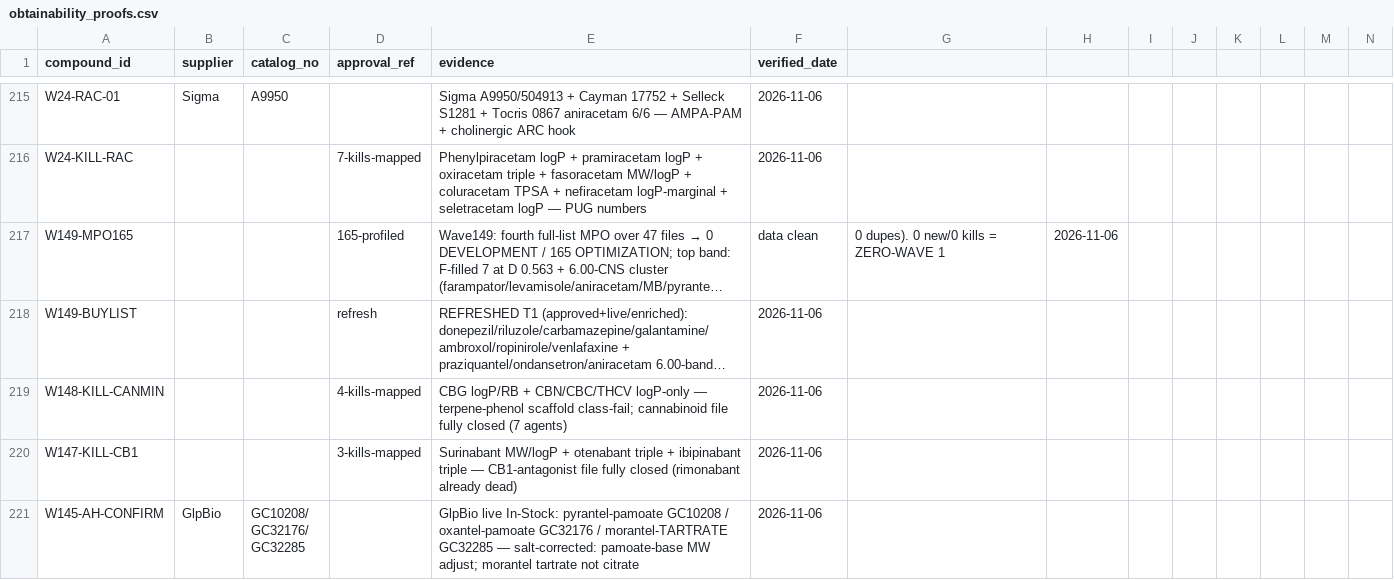
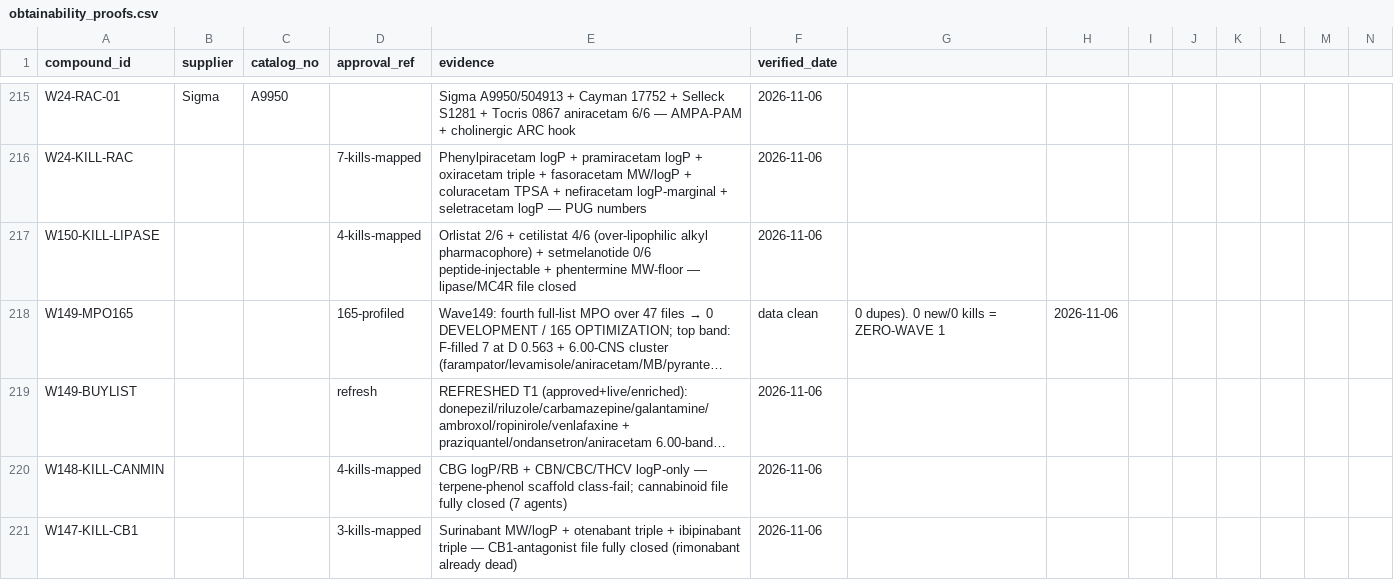
Before and after one commit to AegeanWorks/PNN, a CSV file: data/compounds/waves/obtainability_proofs.csv, drawn as a sheet; only a part is shown, gaps mark what is left out; the shorter side is filled out with more unchanged rows; long unchanged cells end in …; rows hold the shown columns only; the diff names each change by its address in the sheet, - before the commit and + after, or states it on an @@ line.

Commit message:
feat(waves): wave-150 lipase and stim kill mapping
4 verified kills (orlistat, cetilistat, setmelanotide, phentermine with metabolite arc). Counter reset to 0. Gates: run.py 0.08s PASS, 216 OK, aikit 4/4.

```diff
--- a/data/compounds/waves/obtainability_proofs.csv
+++ b/data/compounds/waves/obtainability_proofs.csv
+row 217: W150-KILL-LIPASE |  |  | 4-kills-mapped | Orlistat 2/6 + cetilistat 4/6 (over-lipophilic alkyl pharmacophore) + setmelanotide 0/6 peptide-injectable + phentermine MW-floor — lipase/MC4R file closed | 2026-11-06
```
